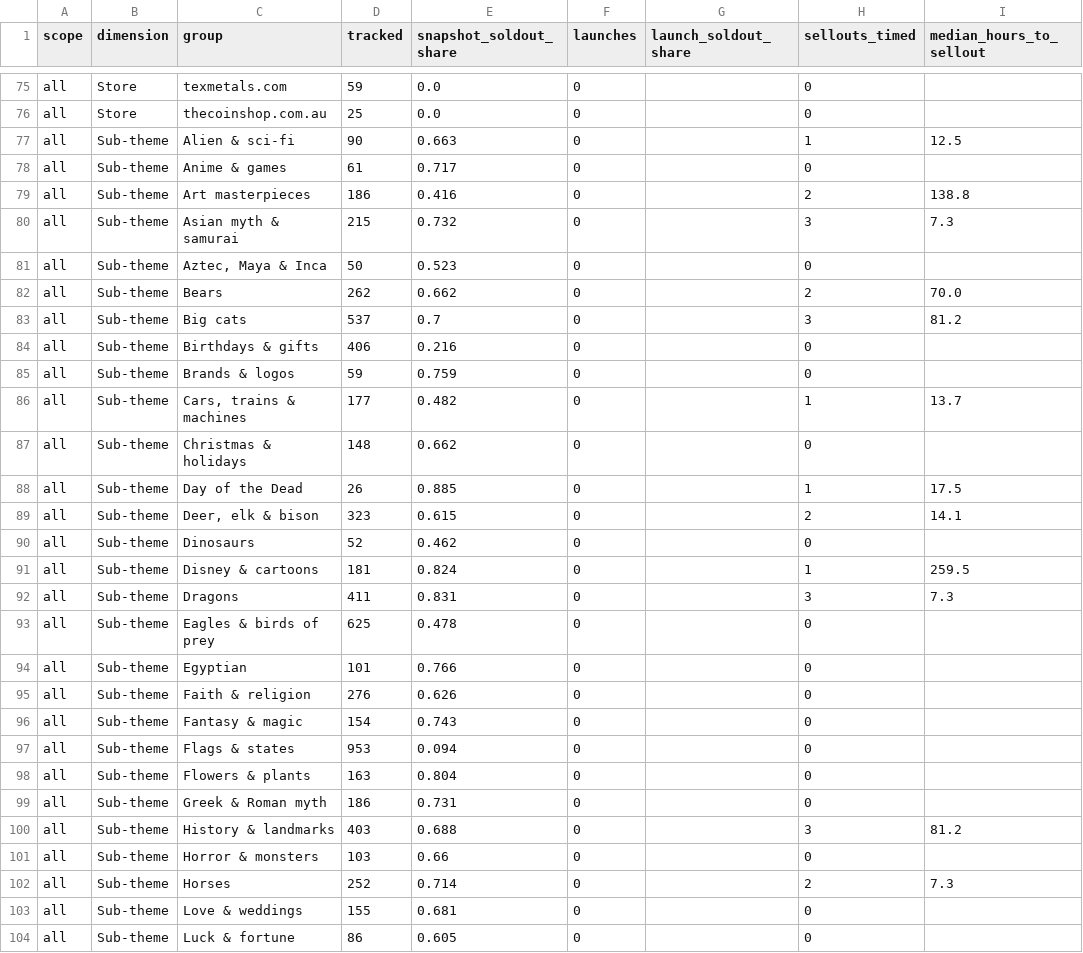
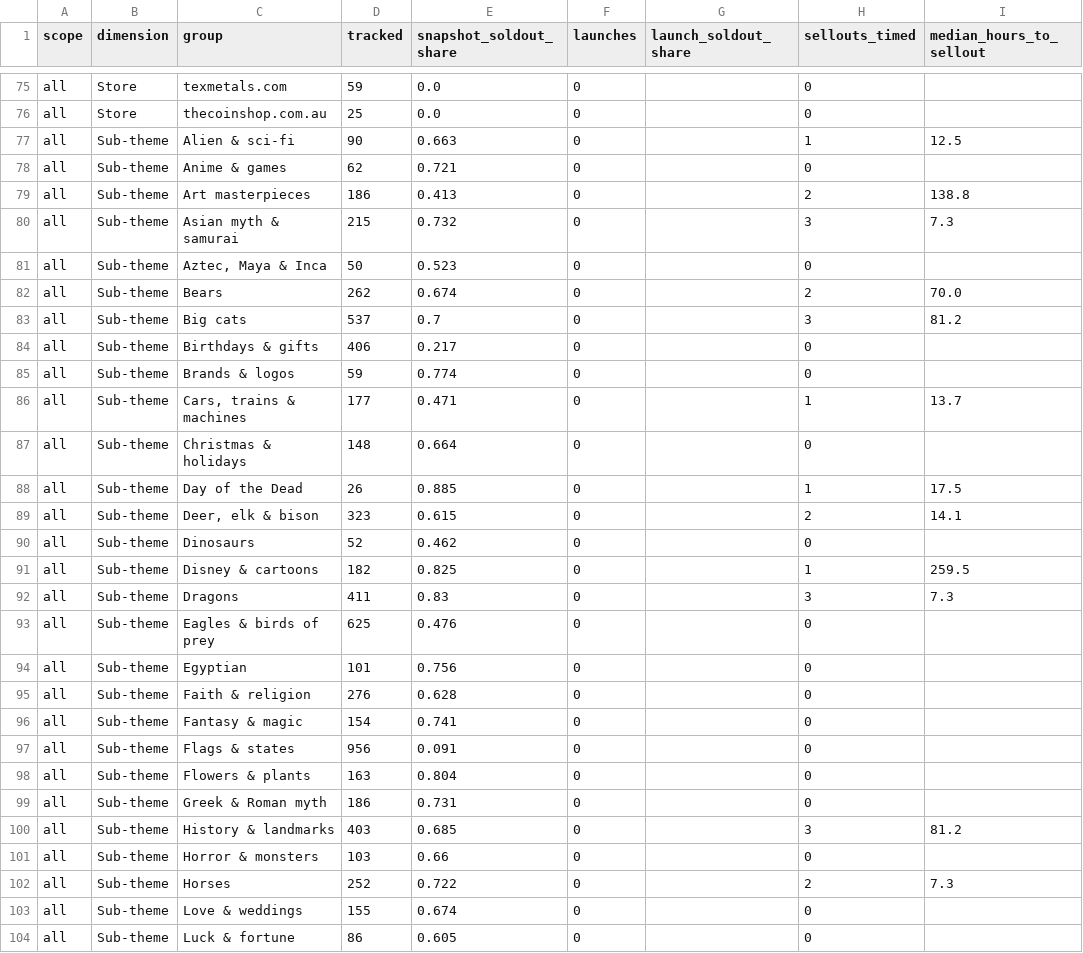
Before and after one commit to yazidTheThird/silver-market-heat-index, a CSV file: data/hot_groups.csv, drawn as a sheet; only a part is shown, gaps mark what is left out; the diff covers the shown part only; the diff names each change by its address in the sheet, - before the commit and + after, or states it on an @@ line.

```diff
--- a/data/hot_groups.csv
+++ b/data/hot_groups.csv
-D78 (tracked): 61
+D78 (tracked): 62
-E78 (snapshot_soldout_share): 0.717
+E78 (snapshot_soldout_share): 0.721
-E79 (snapshot_soldout_share): 0.416
+E79 (snapshot_soldout_share): 0.413
-E82 (snapshot_soldout_share): 0.662
+E82 (snapshot_soldout_share): 0.674
-E84 (snapshot_soldout_share): 0.216
+E84 (snapshot_soldout_share): 0.217
-E85 (snapshot_soldout_share): 0.759
+E85 (snapshot_soldout_share): 0.774
-E86 (snapshot_soldout_share): 0.482
+E86 (snapshot_soldout_share): 0.471
-E87 (snapshot_soldout_share): 0.662
+E87 (snapshot_soldout_share): 0.664
-D91 (tracked): 181
+D91 (tracked): 182
-E91 (snapshot_soldout_share): 0.824
+E91 (snapshot_soldout_share): 0.825
-E92 (snapshot_soldout_share): 0.831
+E92 (snapshot_soldout_share): 0.83
-E93 (snapshot_soldout_share): 0.478
+E93 (snapshot_soldout_share): 0.476
-E94 (snapshot_soldout_share): 0.766
+E94 (snapshot_soldout_share): 0.756
-E95 (snapshot_soldout_share): 0.626
+E95 (snapshot_soldout_share): 0.628
-E96 (snapshot_soldout_share): 0.743
+E96 (snapshot_soldout_share): 0.741
-D97 (tracked): 953
+D97 (tracked): 956
-E97 (snapshot_soldout_share): 0.094
+E97 (snapshot_soldout_share): 0.091
-E100 (snapshot_soldout_share): 0.688
+E100 (snapshot_soldout_share): 0.685
-E102 (snapshot_soldout_share): 0.714
+E102 (snapshot_soldout_share): 0.722
-E103 (snapshot_soldout_share): 0.681
+E103 (snapshot_soldout_share): 0.674
```
Also changed, not shown: 175 edited cells elsewhere in this file, data/collection_health.csv, 7 other files.
